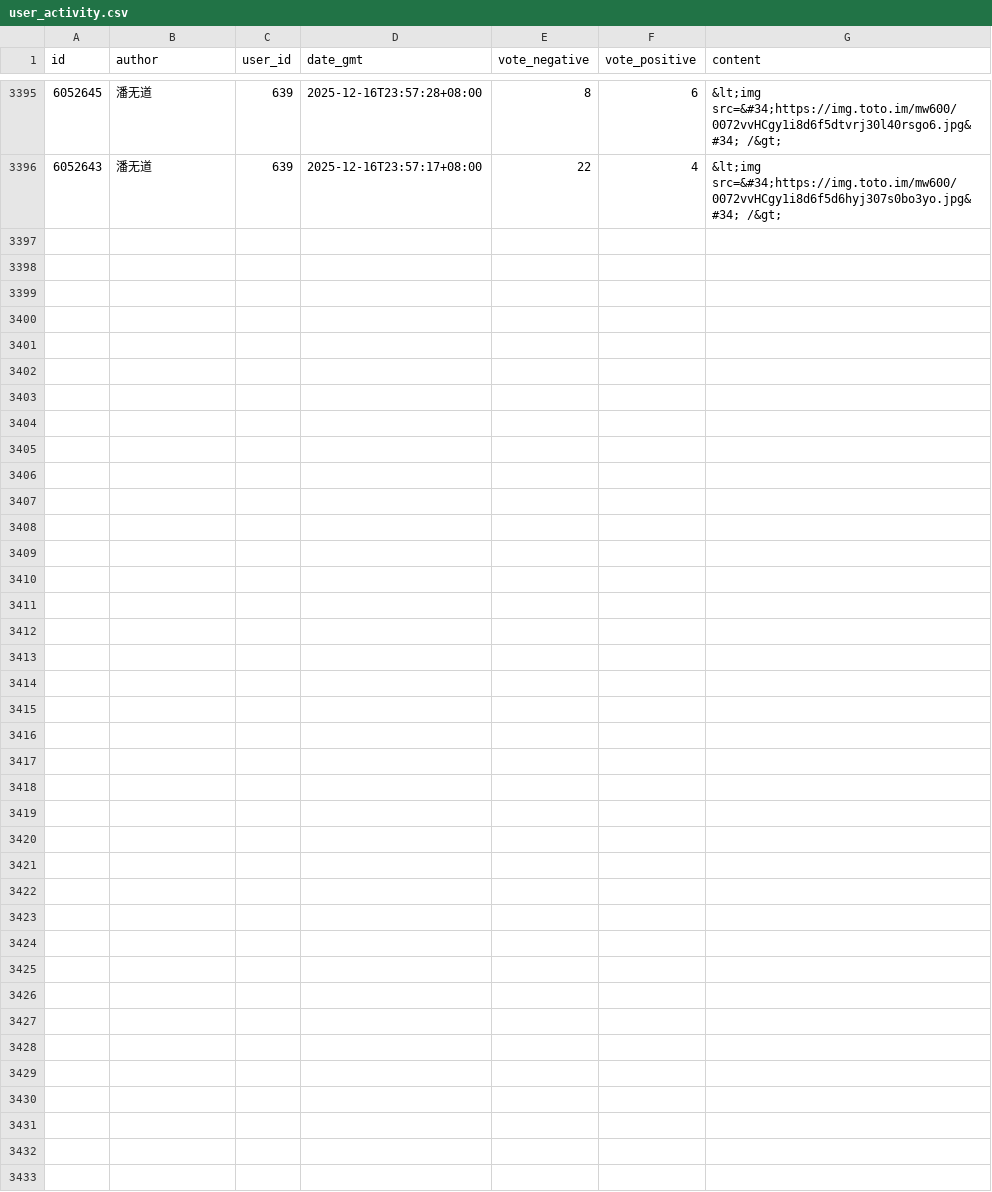
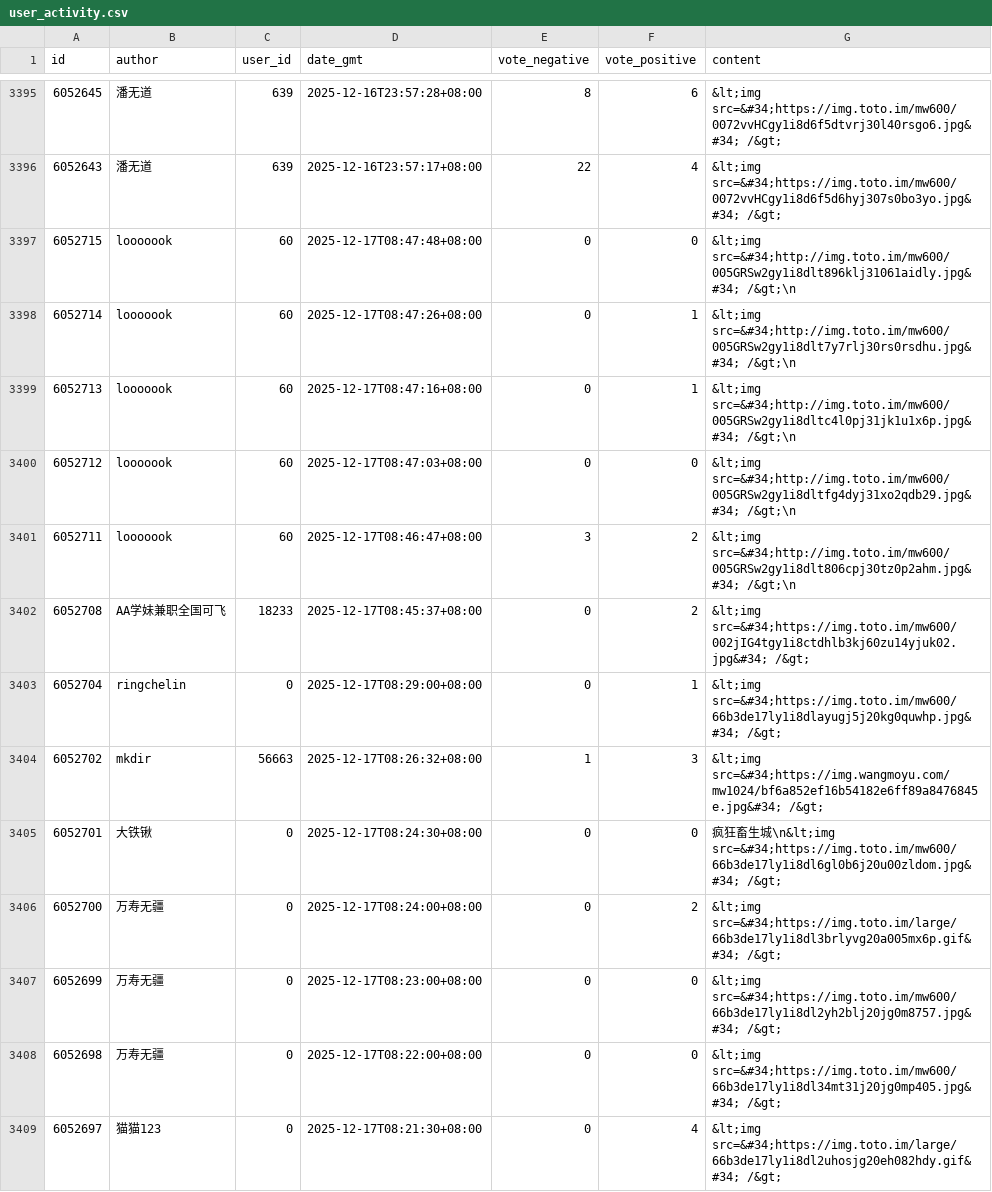
Before and after one commit to maplestoria/PurifyJandan, a CSV file: user_activity.csv, drawn as a sheet; only a part is shown, gaps mark what is left out; the diff covers the shown part only.

```diff
--- a/user_activity.csv
+++ b/user_activity.csv
@@ -3396 +3396,14 @@ id,author,user_id,date_gmt,vote_negative,vote_positive,content
 6052643,潘无道,639,2025-12-16T23:57:17+08:00,22,4,&lt;img src=&#34;https://img.toto.im/mw600/0072vvHCgy1i8d6f5d6hyj307s0bo3yo.jpg&#34; /&gt;
+6052715,looooook,60,2025-12-17T08:47:48+08:00,0,0,&lt;img src=&#34;http://img.toto.im/mw600/005GRSw2gy1i8dlt896klj31061aidly.jpg&#34; /&gt;\n
+6052714,looooook,60,2025-12-17T08:47:26+08:00,0,1,&lt;img src=&#34;http://img.toto.im/mw600/005GRSw2gy1i8dlt7y7rlj30rs0rsdhu.jpg&#34; /&gt;\n
+6052713,looooook,60,2025-12-17T08:47:16+08:00,0,1,&lt;img src=&#34;http://img.toto.im/mw600/005GRSw2gy1i8dltc4l0pj31jk1u1x6p.jpg&#34; /&gt;\n
+6052712,looooook,60,2025-12-17T08:47:03+08:00,0,0,&lt;img src=&#34;http://img.toto.im/mw600/005GRSw2gy1i8dltfg4dyj31xo2qdb29.jpg&#34; /&gt;\n
+6052711,looooook,60,2025-12-17T08:46:47+08:00,3,2,&lt;img src=&#34;http://img.toto.im/mw600/005GRSw2gy1i8dlt806cpj30tz0p2ahm.jpg&#34; /&gt;\n
+6052708,AA学妹兼职全国可飞,18233,2025-12-17T08:45:37+08:00,0,2,&lt;img src=&#34;https://img.toto.im/mw600/002jIG4tgy1i8ctdhlb3kj60zu14yjuk02.jpg&#34; /&gt;
+6052704,ringchelin,0,2025-12-17T08:29:00+08:00,0,1,&lt;img src=&#34;https://img.toto.im/mw600/66b3de17ly1i8dlayugj5j20kg0quwhp.jpg&#34; /&gt;
+6052702,mkdir,56663,2025-12-17T08:26:32+08:00,1,3,&lt;img src=&#34;https://img.wangmoyu.com/mw1024/bf6a852ef16b54182e6ff89a8476845e.jpg&#34; /&gt;
+6052701,大铁锹,0,2025-12-17T08:24:30+08:00,0,0,疯狂畜生城\n&lt;img src=&#34;https://img.toto.im/mw600/66b3de17ly1i8dl6gl0b6j20u00zldom.jpg&#34; /&gt;
+6052700,万寿无疆,0,2025-12-17T08:24:00+08:00,0,2,&lt;img src=&#34;https://img.toto.im/large/66b3de17ly1i8dl3brlyvg20a005mx6p.gif&#34; /&gt;
+6052699,万寿无疆,0,2025-12-17T08:23:00+08:00,0,0,&lt;img src=&#34;https://img.toto.im/mw600/66b3de17ly1i8dl2yh2blj20jg0m8757.jpg&#34; /&gt;
+6052698,万寿无疆,0,2025-12-17T08:22:00+08:00,0,0,&lt;img src=&#34;https://img.toto.im/mw600/66b3de17ly1i8dl34mt31j20jg0mp405.jpg&#34; /&gt;
+6052697,猫猫123,0,2025-12-17T08:21:30+08:00,0,4,&lt;img src=&#34;https://img.toto.im/large/66b3de17ly1i8dl2uhosjg20eh082hdy.gif&#34; /&gt;
```
Also changed, not shown: 12 added rows elsewhere in this file, 2 other files.
